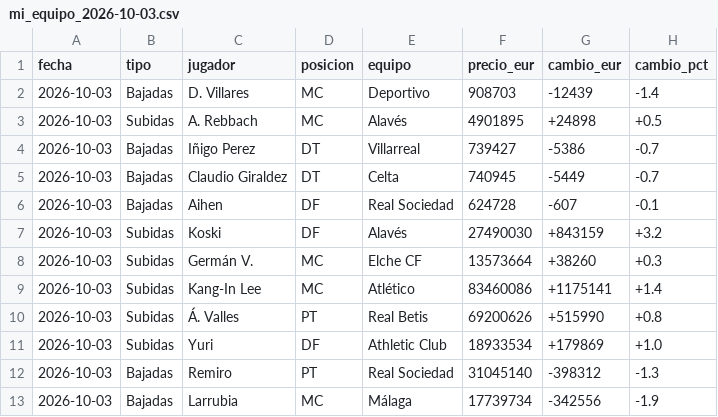
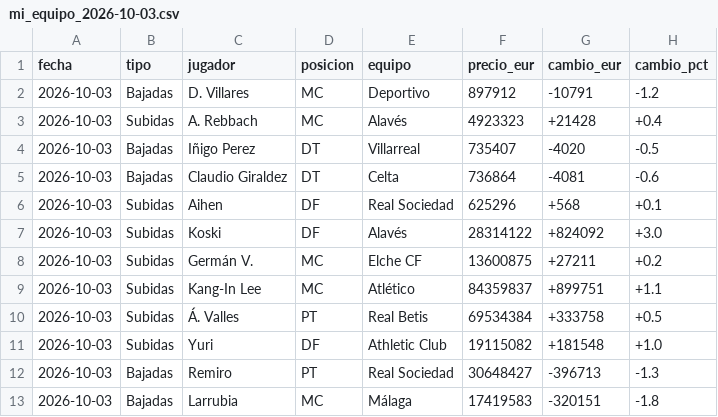
Before and after one commit to aquintero89/mercado-fantasy, a CSV file: mi_equipo_2026-10-03.csv, drawn as a sheet.

```diff
--- a/mi_equipo_2026-10-03.csv
+++ b/mi_equipo_2026-10-03.csv
@@ -1,13 +1,13 @@
 fecha,tipo,jugador,posicion,equipo,precio_eur,cambio_eur,cambio_pct
-2026-10-03,Bajadas,D. Villares,MC,Deportivo,908703,-12439,-1.4
-2026-10-03,Subidas,A. Rebbach,MC,Alavés,4901895,+24898,+0.5
-2026-10-03,Bajadas,Iñigo Perez,DT,Villarreal,739427,-5386,-0.7
-2026-10-03,Bajadas,Claudio Giraldez,DT,Celta,740945,-5449,-0.7
-2026-10-03,Bajadas,Aihen,DF,Real Sociedad,624728,-607,-0.1
-2026-10-03,Subidas,Koski,DF,Alavés,27490030,+843159,+3.2
-2026-10-03,Subidas,Germán V.,MC,Elche CF,13573664,+38260,+0.3
-2026-10-03,Subidas,Kang-In Lee,MC,Atlético,83460086,+1175141,+1.4
-2026-10-03,Subidas,Á. Valles,PT,Real Betis,69200626,+515990,+0.8
-2026-10-03,Subidas,Yuri,DF,Athletic Club,18933534,+179869,+1.0
-2026-10-03,Bajadas,Remiro,PT,Real Sociedad,31045140,-398312,-1.3
-2026-10-03,Bajadas,Larrubia,MC,Málaga,17739734,-342556,-1.9
+2026-10-03,Bajadas,D. Villares,MC,Deportivo,897912,-10791,-1.2
+2026-10-03,Subidas,A. Rebbach,MC,Alavés,4923323,+21428,+0.4
+2026-10-03,Bajadas,Iñigo Perez,DT,Villarreal,735407,-4020,-0.5
+2026-10-03,Bajadas,Claudio Giraldez,DT,Celta,736864,-4081,-0.6
+2026-10-03,Subidas,Aihen,DF,Real Sociedad,625296,+568,+0.1
+2026-10-03,Subidas,Koski,DF,Alavés,28314122,+824092,+3.0
+2026-10-03,Subidas,Germán V.,MC,Elche CF,13600875,+27211,+0.2
+2026-10-03,Subidas,Kang-In Lee,MC,Atlético,84359837,+899751,+1.1
+2026-10-03,Subidas,Á. Valles,PT,Real Betis,69534384,+333758,+0.5
+2026-10-03,Subidas,Yuri,DF,Athletic Club,19115082,+181548,+1.0
+2026-10-03,Bajadas,Remiro,PT,Real Sociedad,30648427,-396713,-1.3
+2026-10-03,Bajadas,Larrubia,MC,Málaga,17419583,-320151,-1.8
```
Also changed, not shown: historico_mi_equipo.csv, mercado_2026-10-03.csv, 1 other file.
